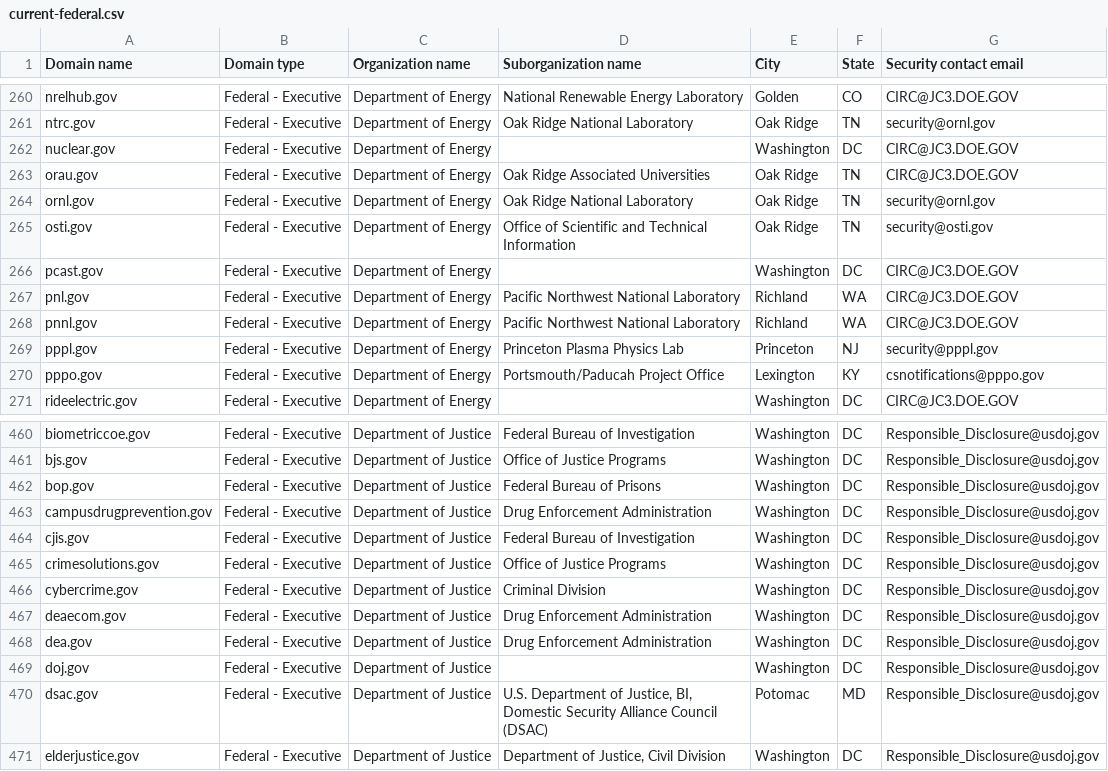
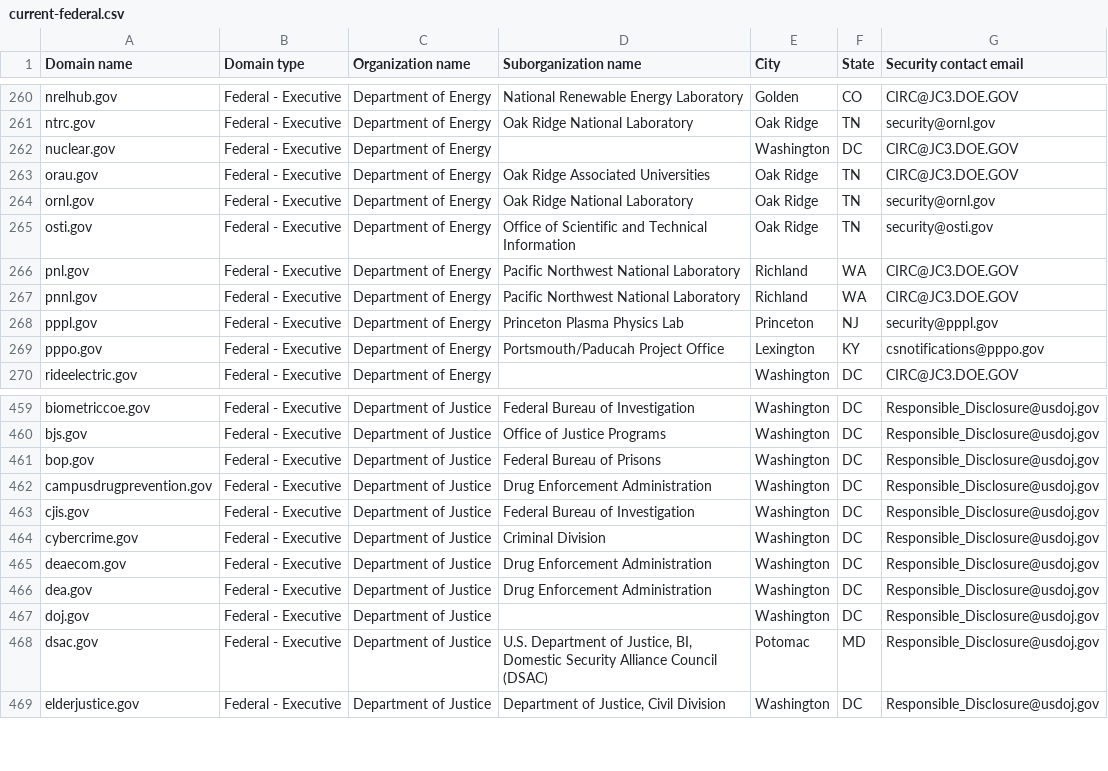
Before and after one commit to Milkmange/dotgov-data, a CSV file: current-federal.csv, drawn as a sheet; only a part is shown, gaps mark what is left out.

Commit message:
Deploying to gh-pages from @ Milkmange/dotgov-data@9bd89ee634186d7aef796c7d5356d5e38b4f7dd7 🚀

```diff
--- a/current-federal.csv
+++ b/current-federal.csv
@@ -265,3 +265,2 @@ ornl.gov,Federal - Executive,Department of Energy,Oak Ridge National Laboratory,
 osti.gov,Federal - Executive,Department of Energy,Office of Scientific and Technical Information,Oak Ridge,TN,security@osti.gov
-pcast.gov,Federal - Executive,Department of Energy,,Washington,DC,CIRC@JC3.DOE.GOV
 pnl.gov,Federal - Executive,Department of Energy,Pacific Northwest National Laboratory,Richland,WA,CIRC@JC3.DOE.GOV
@@ -464,3 +463,2 @@ campusdrugprevention.gov,Federal - Executive,Department of Justice,Drug Enforcem
 cjis.gov,Federal - Executive,Department of Justice,Federal Bureau of Investigation,Washington,DC,Responsible_Disclosure@usdoj.gov
-crimesolutions.gov,Federal - Executive,Department of Justice,Office of Justice Programs,Washington,DC,Responsible_Disclosure@usdoj.gov
 cybercrime.gov,Federal - Executive,Department of Justice,Criminal Division,Washington,DC,Responsible_Disclosure@usdoj.gov
```
Also changed, not shown: 1 other file.
